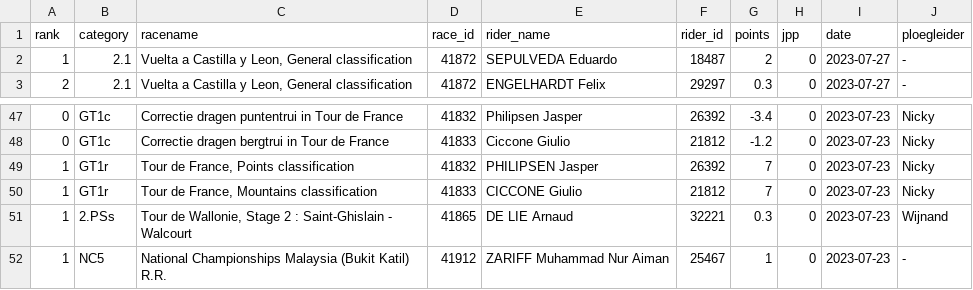
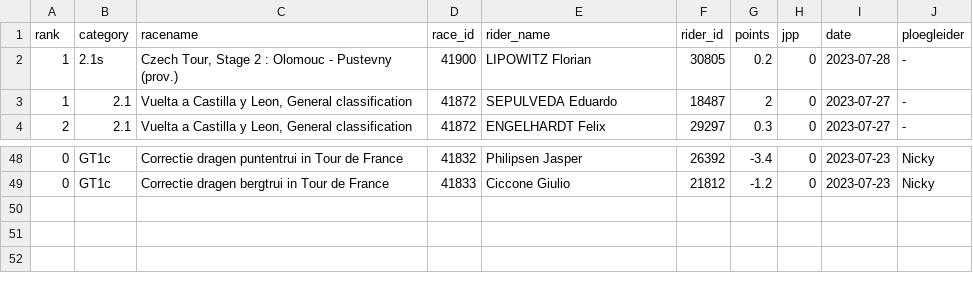
Before and after one commit to wijnandb/wielerspel2023, a CSV file: _data/latest_results_with_points.csv, drawn as a sheet; only a part is shown, gaps mark what is left out; removed rows and columns are numbered as before the commit, all else as after; the diff names each change by its address in the sheet, - before the commit and + after, or states it on an @@ line.

Commit message:
Points processed at 2023-07-28T17:10:38

```diff
--- a/_data/latest_results_with_points.csv
+++ b/_data/latest_results_with_points.csv
+row 2: 1 | 2.1s | Czech Tour, Stage 2 : Olomouc - Pustevny (prov.) | 41900 | LIPOWITZ Florian | 30805 | 0.2 | 0 | 2023-07-28 | -
-row 49: 1 | GT1r | Tour de France, Points classification | 41832 | PHILIPSEN Jasper | 26392 | 7 | 0 | 2023-07-23 | Nicky
-row 50: 1 | GT1r | Tour de France, Mountains classification | 41833 | CICCONE Giulio | 21812 | 7 | 0 | 2023-07-23 | Nicky
-row 51: 1 | 2.PSs | Tour de Wallonie, Stage 2 : Saint-Ghislain - Walcourt | 41865 | DE LIE Arnaud | 32221 | 0.3 | 0 | 2023-07-23 | Wijnand
-row 52: 1 | NC5 | National Championships Malaysia (Bukit Katil) R.R. | 41912 | ZARIFF Muhammad Nur Aiman | 25467 | 1 | 0 | 2023-07-23 | -
```
Also changed, not shown: _data/results_with_points.csv.
